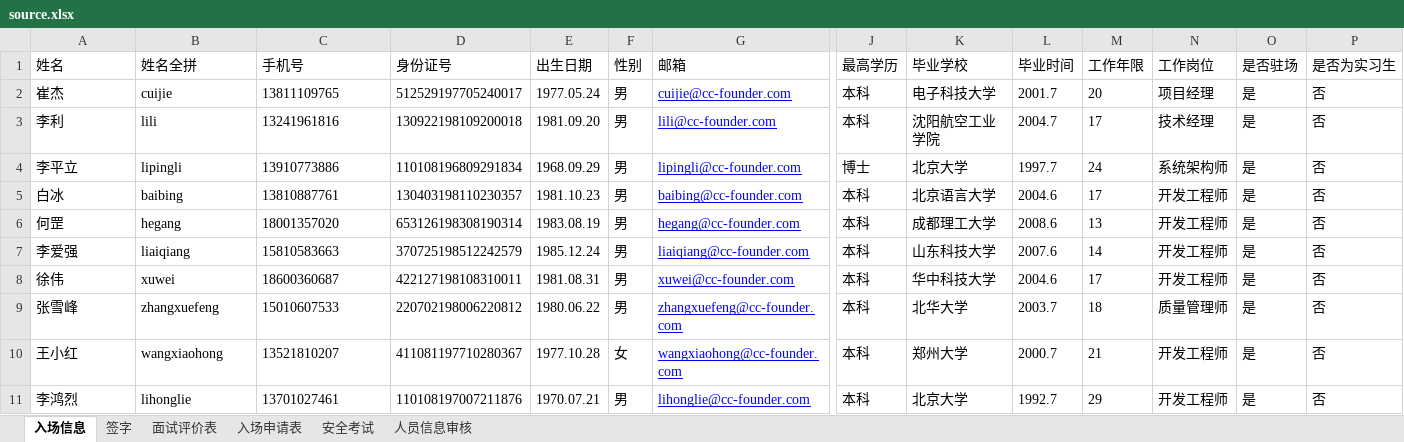
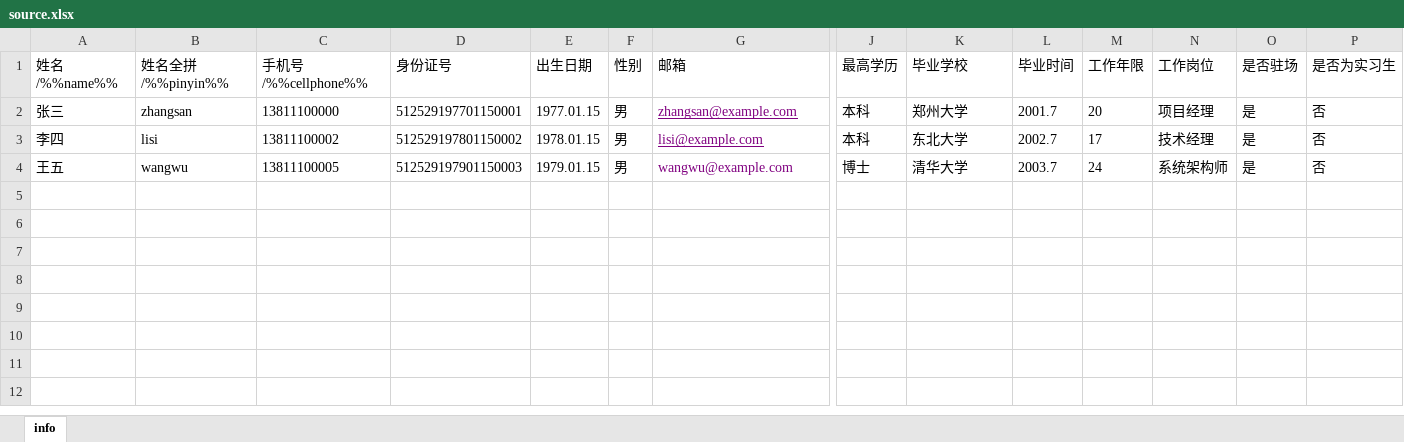
Before and after one commit to jumptosun/excel_to_word, an Excel workbook: resources/source.xlsx, sheet info, drawn as a sheet; only a part is shown, gaps mark what is left out; values as stored, in another font and other column widths than the file's, no borders; rows hold the shown columns only; the diff covers the shown part only; the diff names each change by its address in the sheet, - before the commit and + after, or states it on an @@ line.

```diff
--- a/resources/source.xlsx (sheet info)
+++ b/resources/source.xlsx (sheet info)
-sheet tab: 入场信息
+sheet tab: info
-sheet tab: 签字
-sheet tab: 面试评价表
-sheet tab: 入场申请表
-sheet tab: 安全考试
-sheet tab: 人员信息审核
-A1: 姓名
+A1: 姓名/%%name%%
-B1: 姓名全拼
+B1: 姓名全拼/%%pinyin%%
-C1: 手机号
+C1: 手机号/%%cellphone%%
-A2 (姓名/%%name%%): 崔杰
+A2 (姓名/%%name%%): 张三
-B2 (姓名全拼/%%pinyin%%): cuijie
+B2 (姓名全拼/%%pinyin%%): zhangsan
-C2 (手机号/%%cellphone%%): 13811109765
+C2 (手机号/%%cellphone%%): 13811100000
-D2 (身份证号): 512529197705240017
+D2 (身份证号): 512529197701150001
-E2 (出生日期): 1977.05.24
+E2 (出生日期): 1977.01.15
-G2 (邮箱): cuijie@cc-founder.com
+G2 (邮箱): zhangsan@example.com
-G2:G4 text colour: #0000FF
+G2:G4 text colour: #800080
-K2 (毕业学校): 电子科技大学
+K2 (毕业学校): 郑州大学
-A3 (姓名/%%name%%): 李利
+A3 (姓名/%%name%%): 李四
-B3 (姓名全拼/%%pinyin%%): lili
+B3 (姓名全拼/%%pinyin%%): lisi
-C3 (手机号/%%cellphone%%): 13241961816
+C3 (手机号/%%cellphone%%): 13811100002
-D3 (身份证号): 130922198109200018
+D3 (身份证号): 512529197801150002
-E3 (出生日期): 1981.09.20
+E3 (出生日期): 1978.01.15
-G3 (邮箱): lili@cc-founder.com
+G3 (邮箱): lisi@example.com
-K3 (毕业学校): 沈阳航空工业学院
+K3 (毕业学校): 东北大学
-L3 (毕业时间): 2004.7
+L3 (毕业时间): 2002.7
-A4 (姓名/%%name%%): 李平立
+A4 (姓名/%%name%%): 王五
-B4 (姓名全拼/%%pinyin%%): lipingli
+B4 (姓名全拼/%%pinyin%%): wangwu
-C4 (手机号/%%cellphone%%): 13910773886
+C4 (手机号/%%cellphone%%): 13811100005
-D4 (身份证号): 110108196809291834
+D4 (身份证号): 512529197901150003
-E4 (出生日期): 1968.09.29
+E4 (出生日期): 1979.01.15
-G4 (邮箱): lipingli@cc-founder.com
+G4 (邮箱): wangwu@example.com
-G4 underline: on
+G4 underline: off
-K4 (毕业学校): 北京大学
+K4 (毕业学校): 清华大学
-L4 (毕业时间): 1997.7
+L4 (毕业时间): 2003.7
-row 5: 白冰 | baibing | 13810887761 | 130403198110230357 | 1981.10.23 | 男 | baibing@cc-founder.com | 本科 | 北京语言大学 | 2004.6 | 17 | 开发工程师 | 是 | 否
-row 6: 何罡 | hegang | 18001357020 | 653126198308190314 | 1983.08.19 | 男 | hegang@cc-founder.com | 本科 | 成都理工大学 | 2008.6 | 13 | 开发工程师 | 是 | 否
-row 7: 李爱强 | liaiqiang | 15810583663 | 370725198512242579 | 1985.12.24 | 男 | liaiqiang@cc-founder.com | 本科 | 山东科技大学 | 2007.6 | 14 | 开发工程师 | 是 | 否
-row 8: 徐伟 | xuwei | 18600360687 | 422127198108310011 | 1981.08.31 | 男 | xuwei@cc-founder.com | 本科 | 华中科技大学 | 2004.6 | 17 | 开发工程师 | 是 | 否
-row 9: 张雪峰 | zhangxuefeng | 15010607533 | 220702198006220812 | 1980.06.22 | 男 | zhangxuefeng@cc-founder.com | 本科 | 北华大学 | 2003.7 | 18 | 质量管理师 | 是 | 否
-row 10: 王小红 | wangxiaohong | 13521810207 | 411081197710280367 | 1977.10.28 | 女 | wangxiaohong@cc-founder.com | 本科 | 郑州大学 | 2000.7 | 21 | 开发工程师 | 是 | 否
-row 11: 李鸿烈 | lihonglie | 13701027461 | 110108197007211876 | 1970.07.21 | 男 | lihonglie@cc-founder.com | 本科 | 北京大学 | 1992.7 | 29 | 开发工程师 | 是 | 否
```
Also changed, not shown: 25 removed rows elsewhere in this sheet, 4 other files.
